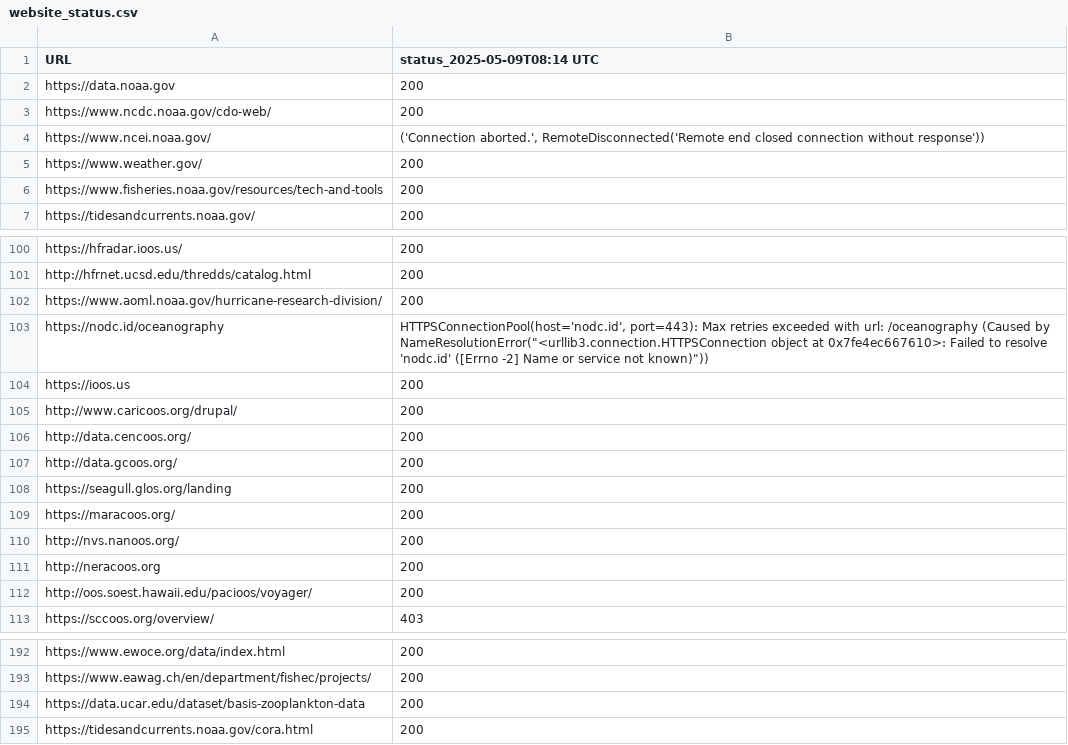
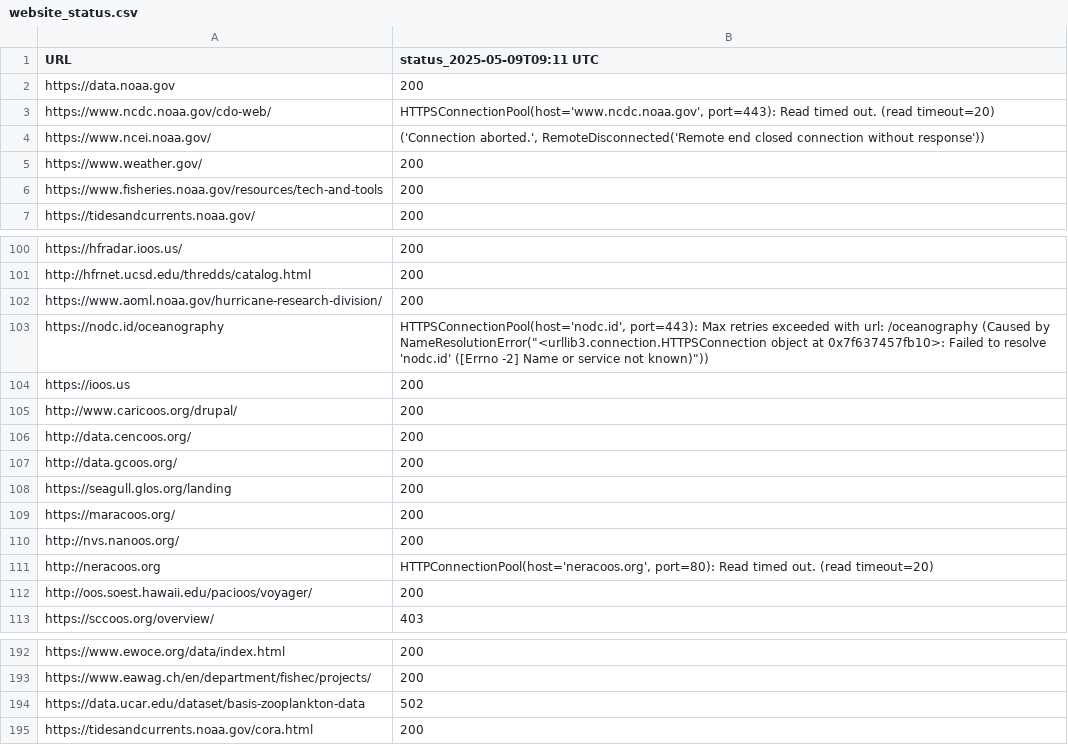
Before and after one commit to MathewBiddle/check_websites, a CSV file: website_status.csv, drawn as a sheet; only a part is shown, gaps mark what is left out.

```diff
--- a/website_status.csv
+++ b/website_status.csv
@@ -1,4 +1,4 @@
-URL,status_2025-05-09T08:14 UTC
+URL,status_2025-05-09T09:11 UTC
 https://data.noaa.gov,200
-https://www.ncdc.noaa.gov/cdo-web/,200
+https://www.ncdc.noaa.gov/cdo-web/,"HTTPSConnectionPool(host='www.ncdc.noaa.gov', port=443): Read timed out. (read timeout=20)"
 https://www.ncei.noaa.gov/,"('Connection aborted.', RemoteDisconnected('Remote end closed connection without response'))"
@@ -102,3 +102,3 @@ http://hfrnet.ucsd.edu/thredds/catalog.html,200
 https://www.aoml.noaa.gov/hurricane-research-division/,200
-https://nodc.id/oceanography,"HTTPSConnectionPool(host='nodc.id', port=443): Max retries exceeded with url: /oceanography (Caused by NameResolutionError(""<urllib3.connection.HTTPSConnection object at 0x7fe4ec667610>: Failed to resolve 'nodc.id' ([Errno -2] Name or service not known)""))"
+https://nodc.id/oceanography,"HTTPSConnectionPool(host='nodc.id', port=443): Max retries exceeded with url: /oceanography (Caused by NameResolutionError(""<urllib3.connection.HTTPSConnection object at 0x7f637457fb10>: Failed to resolve 'nodc.id' ([Errno -2] Name or service not known)""))"
 https://ioos.us,200
@@ -110,3 +110,3 @@ https://maracoos.org/,200
 http://nvs.nanoos.org/,200
-http://neracoos.org,200
+http://neracoos.org,"HTTPConnectionPool(host='neracoos.org', port=80): Read timed out. (read timeout=20)"
 http://oos.soest.hawaii.edu/pacioos/voyager/,200
@@ -193,3 +193,3 @@ https://www.ewoce.org/data/index.html,200
 https://www.eawag.ch/en/department/fishec/projects/,200
-https://data.ucar.edu/dataset/basis-zooplankton-data,200
+https://data.ucar.edu/dataset/basis-zooplankton-data,502
 https://tidesandcurrents.noaa.gov/cora.html,200
```
Also changed, not shown: 1 other file.
